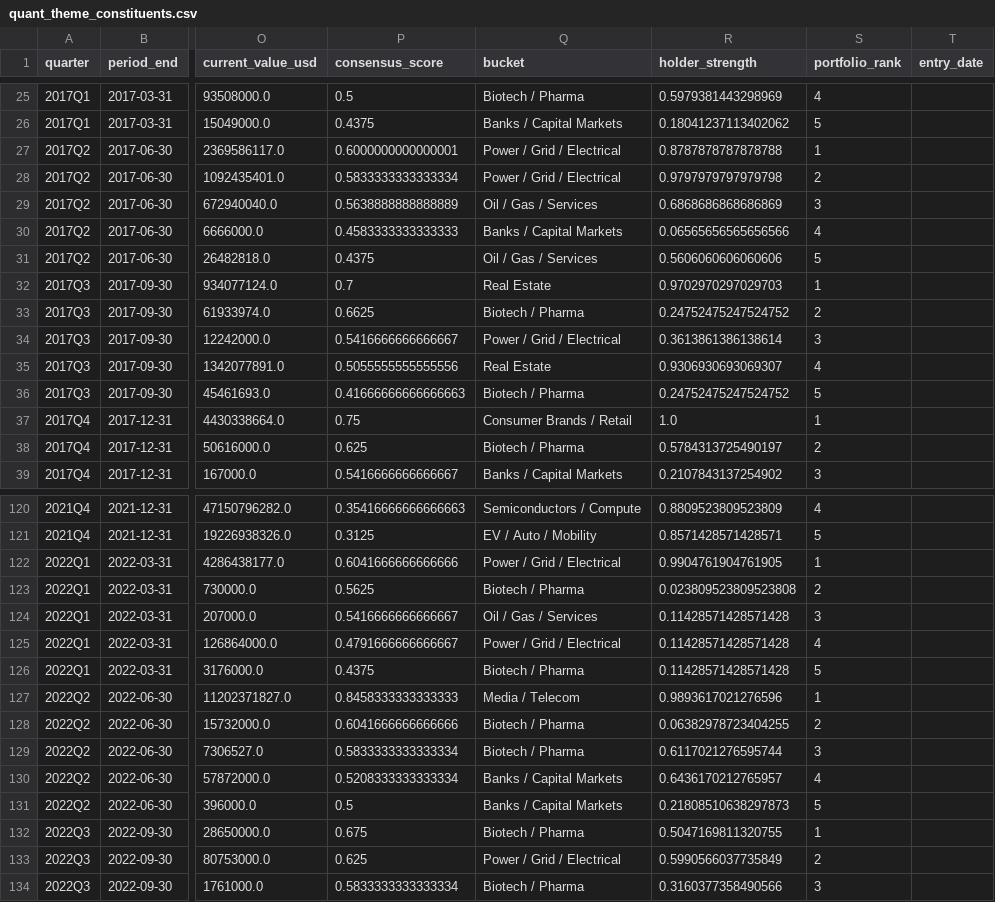
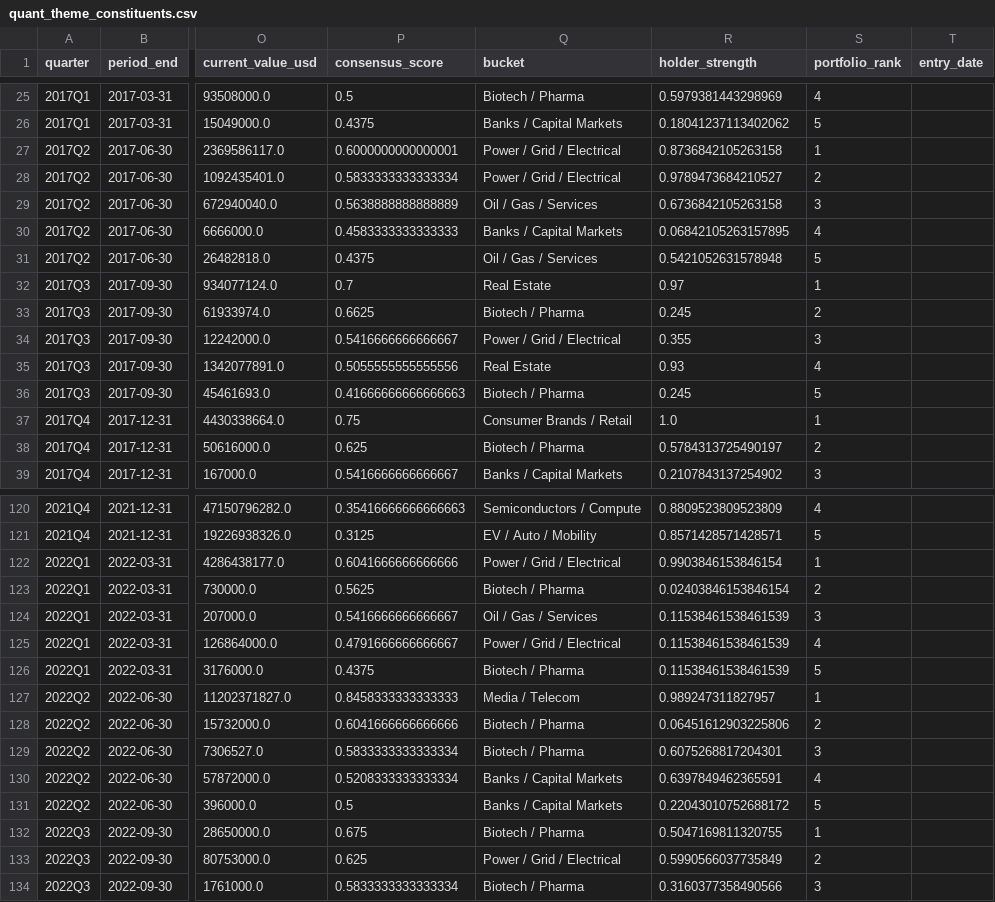
Before and after one commit to irisliu1214/13f-backtest, a CSV file: results/quant_theme_constituents.csv, drawn as a sheet; only a part is shown, gaps mark what is left out; the diff covers the shown part only; the diff names each change by its address in the sheet, - before the commit and + after, or states it on an @@ line.

```diff
--- a/results/quant_theme_constituents.csv
+++ b/results/quant_theme_constituents.csv
-R27 (holder_strength): 0.8787878787878788
+R27 (holder_strength): 0.8736842105263158
-R28 (holder_strength): 0.9797979797979798
+R28 (holder_strength): 0.9789473684210527
-R29 (holder_strength): 0.6868686868686869
+R29 (holder_strength): 0.6736842105263158
-R30 (holder_strength): 0.06565656565656566
+R30 (holder_strength): 0.06842105263157895
-R31 (holder_strength): 0.5606060606060606
+R31 (holder_strength): 0.5421052631578948
-R32 (holder_strength): 0.9702970297029703
+R32 (holder_strength): 0.97
-R33 (holder_strength): 0.24752475247524752
+R33 (holder_strength): 0.245
-R34 (holder_strength): 0.3613861386138614
+R34 (holder_strength): 0.355
-R35 (holder_strength): 0.9306930693069307
+R35 (holder_strength): 0.93
-R36 (holder_strength): 0.24752475247524752
+R36 (holder_strength): 0.245
-R122 (holder_strength): 0.9904761904761905
+R122 (holder_strength): 0.9903846153846154
-R123 (holder_strength): 0.023809523809523808
+R123 (holder_strength): 0.02403846153846154
-R124:R126 (holder_strength): 0.11428571428571428
+R124:R126 (holder_strength): 0.11538461538461539
-R127 (holder_strength): 0.9893617021276596
+R127 (holder_strength): 0.989247311827957
-R128 (holder_strength): 0.06382978723404255
+R128 (holder_strength): 0.06451612903225806
-R129 (holder_strength): 0.6117021276595744
+R129 (holder_strength): 0.6075268817204301
-R130 (holder_strength): 0.6436170212765957
+R130 (holder_strength): 0.6397849462365591
-R131 (holder_strength): 0.21808510638297873
+R131 (holder_strength): 0.22043010752688172
```
Also changed, not shown: 2 added rows, 2 removed rows and 63 edited cells elsewhere in this file, results/quant_theme_quarterly.csv, results/quant_theme_rankings.csv, 2 other files.
